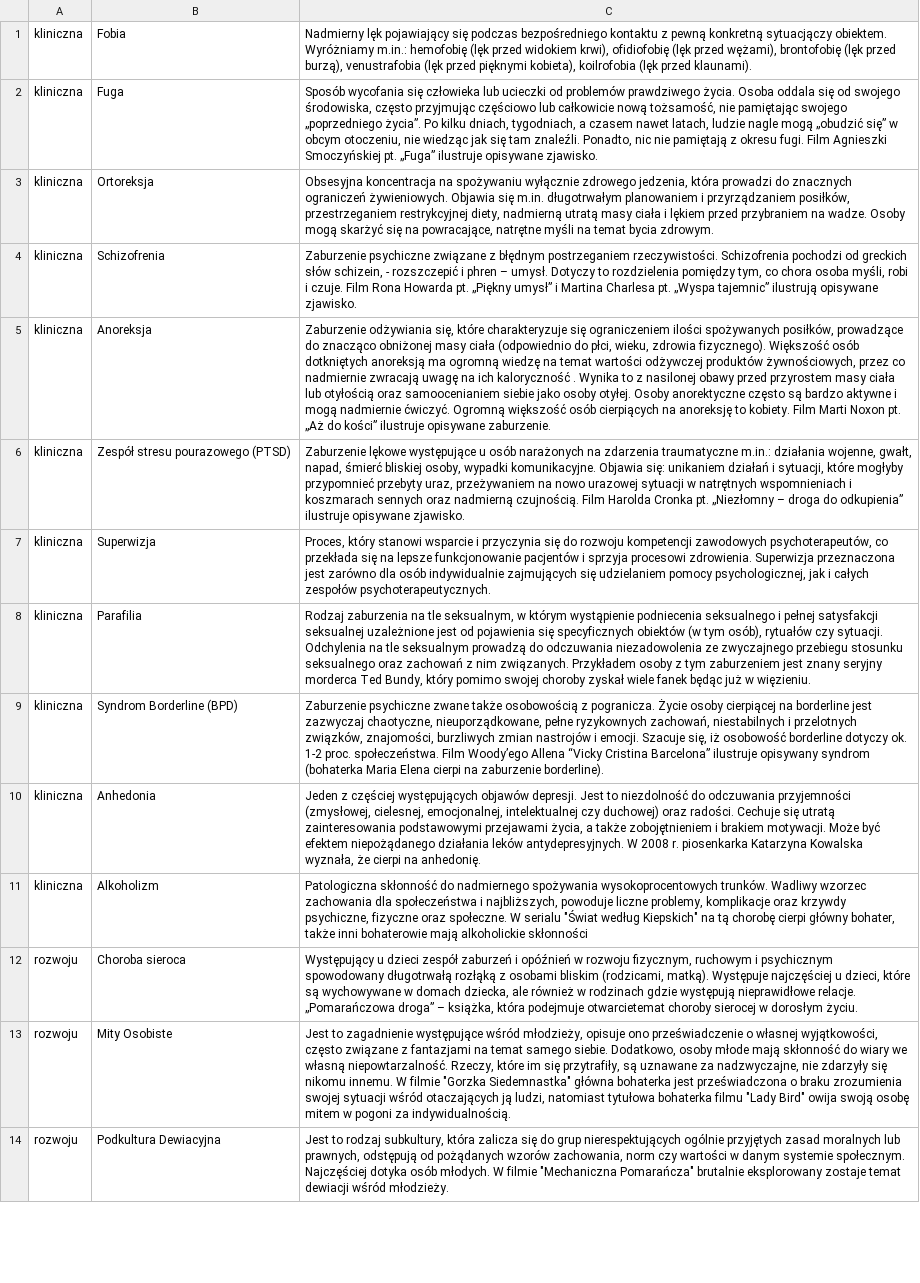
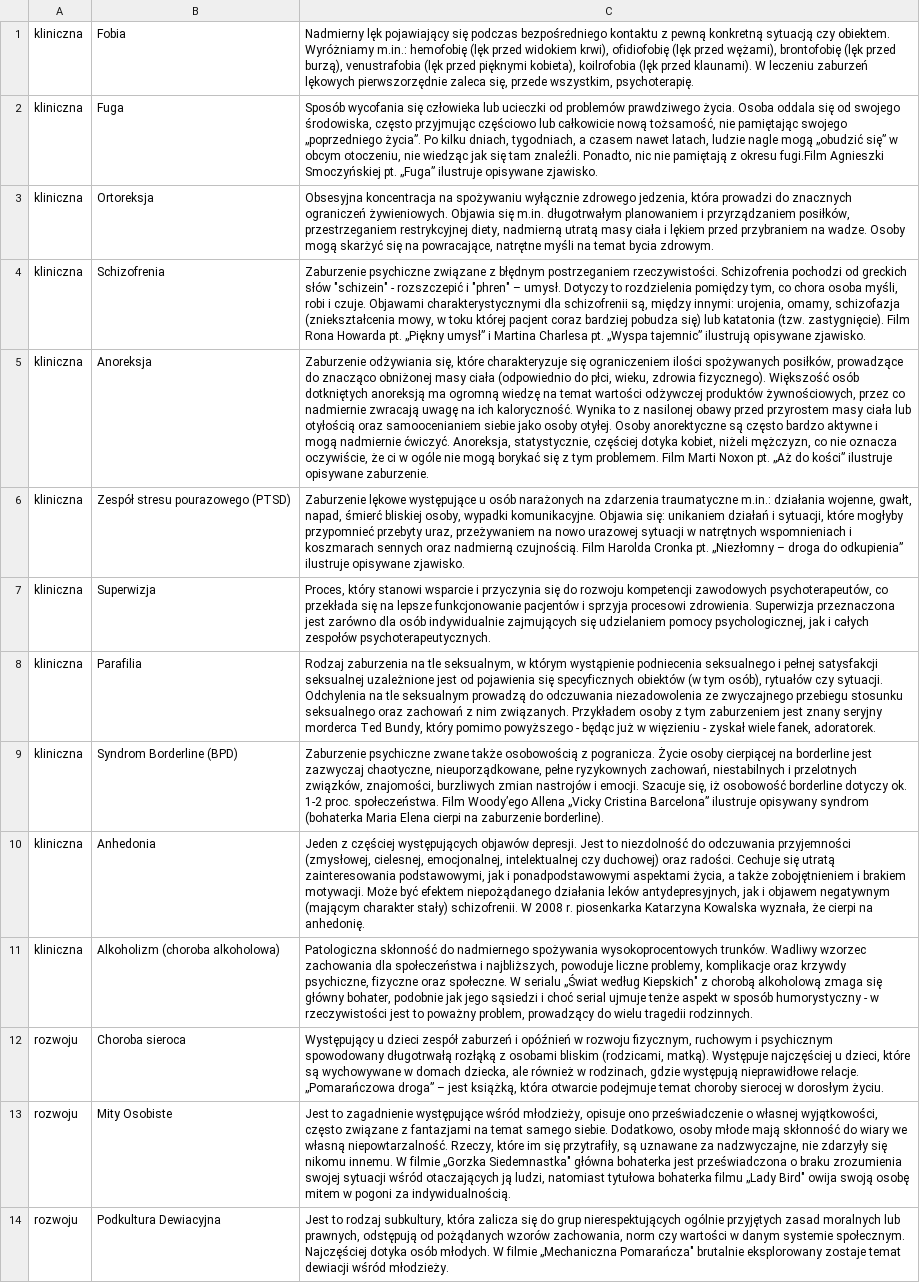
Before and after one commit to Harasz/us-quiz, a CSV file: utils/data.csv, drawn as a sheet; only a part is shown; the diff covers the shown part only; the diff names each change by its address in the sheet, - before the commit and + after, or states it on an @@ line.

Commit message:
Update data.csv

```diff
--- a/utils/data.csv
+++ b/utils/data.csv
-C1: …pewną konkretną sytuacjączy obiektem. Wyróżniamy m.in.: hemofobię (lęk przed widokiem krwi), ofidiofobię (lęk przed wężami), brontofobię (lęk przed burzą), venustrafobia (lęk przed pięknymi kobieta), koilrofobia (lęk przed klaunami).
+C1: …pewną konkretną sytuacją czy obiektem. Wyróżniamy m.in.: hemofobię (lęk przed widokiem krwi), ofidiofobię (lęk przed wężami), brontofobię (lęk przed burzą), venustrafobia (lęk przed pięknymi kobieta), koilrofobia (lęk przed klaunami). W leczeniu zaburzeń lękowych pierwszorzędnie zaleca się, przede wszystkim, psychoterapię.
-C2: …z okresu fugi. Film Agnieszki Smoczyńskiej…
+C2: …z okresu fugi.Film Agnieszki Smoczyńskiej…
-C4: …greckich słów schizein, - rozszczepić i phren – umysł. Dotyczy to rozdzielenia pomiędzy tym, co chora osoba myśli, robi i czuje. Film Rona…
+C4: …greckich słów "schizein" - rozszczepić i "phren" – umysł. Dotyczy to rozdzielenia pomiędzy tym, co chora osoba myśli, robi i czuje. Objawami charakterystycznymi dla schizofrenii są, między innymi: urojenia, omamy, schizofazja (zniekształcenia mowy, w toku której pacjent coraz bardziej pobudza się) lub katatonia (tzw. zastygnięcie). Film Rona…
-C5: …na ich kaloryczność . Wynika to z nasilonej obawy przed przyrostem masy ciała lub otyłością oraz samoocenianiem siebie jako osoby otyłej. Osoby anorektyczne często są bardzo aktywne i mogą nadmiernie ćwiczyć. Ogromną większość osób cierpiących na anoreksję to kobiety. Film Marti…
+C5: …na ich kaloryczność. Wynika to z nasilonej obawy przed przyrostem masy ciała lub otyłością oraz samoocenianiem siebie jako osoby otyłej. Osoby anorektyczne są często bardzo aktywne i mogą nadmiernie ćwiczyć. Anoreksja, statystycznie, częściej dotyka kobiet, niżeli mężczyzn, co nie oznacza oczywiście, że ci w ogóle nie mogą borykać się z tym problemem. Film Marti…
-C8: …który pomimo swojej choroby zyskał wiele fanek będąc już w więzieniu.
+C8: …który pomimo powyższego - będąc już w więzieniu - zyskał wiele fanek, adoratorek.
-C9: …Woody’ego Allena “Vicky Cristina Barcelona”…
+C9: …Woody’ego Allena „Vicky Cristina Barcelona”…
-C10: …utratą zainteresowania podstawowymi przejawami życia, a także zobojętnieniem i brakiem motywacji. Może być efektem niepożądanego działania leków antydepresyjnych. W 2008…
+C10: …utratą zainteresowania podstawowymi, jak i ponadpodstawowymi aspektami życia, a także zobojętnieniem i brakiem motywacji. Może być efektem niepożądanego działania leków antydepresyjnych, jak i objawem negatywnym (mającym charakter stały) schizofrenii. W 2008…
-B11: Alkoholizm
+B11: Alkoholizm (choroba alkoholowa)
-C11: …W serialu "Świat według Kiepskich" na tą chorobę cierpi główny bohater, także inni bohaterowie mają alkoholickie skłonności
+C11: …W serialu „Świat według Kiepskich" z chorobą alkoholową zmaga się główny bohater, podobnie jak jego sąsiedzi i choć serial ujmuje tenże aspekt w sposób humorystyczny - w rzeczywistości jest to poważny problem, prowadzący do wielu tragedii rodzinnych.
-C12: …również w rodzinach gdzie występują nieprawidłowe relacje. „Pomarańczowa droga” – książka, która podejmuje otwarcietemat choroby sierocej…
+C12: …również w rodzinach, gdzie występują nieprawidłowe relacje. „Pomarańczowa droga” – jest książką, która otwarcie podejmuje temat choroby sierocej…
-C13: …W filmie "Gorzka Siedemnastka" główna bohaterka jest przeświadczona o braku zrozumienia swojej sytuacji wśród otaczających ją ludzi, natomiast tytułowa bohaterka filmu "Lady Bird" owija…
+C13: …W filmie „Gorzka Siedemnastka" główna bohaterka jest przeświadczona o braku zrozumienia swojej sytuacji wśród otaczających ją ludzi, natomiast tytułowa bohaterka filmu „Lady Bird" owija…
-C14: …W filmie "Mechaniczna Pomarańcza" brutalnie…
+C14: …W filmie „Mechaniczna Pomarańcza" brutalnie…
```
Also changed, not shown: 6 added rows and 16 edited cells elsewhere in this file.
